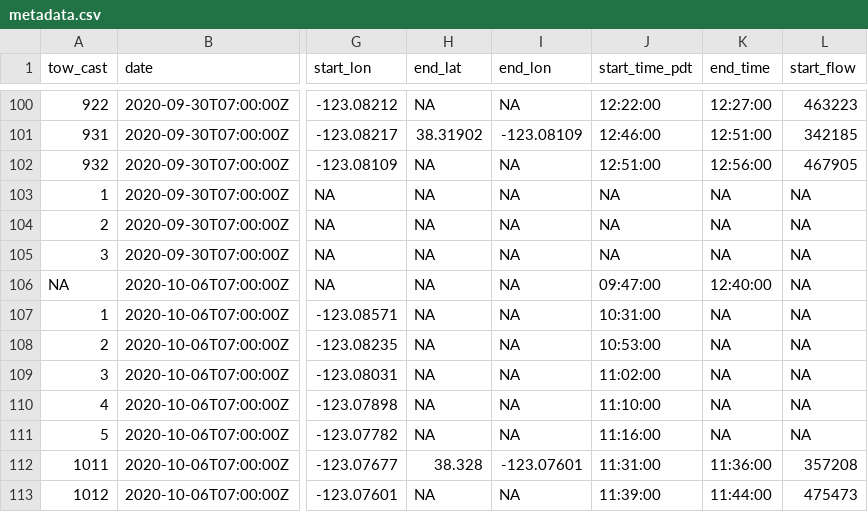
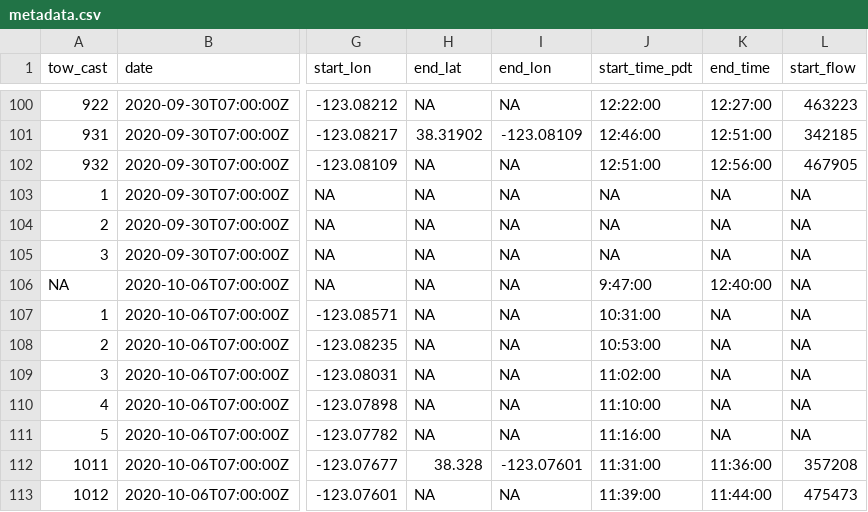
Before and after one commit to hjkilleen/fronts, a CSV file: data/biology/metadata.csv, drawn as a sheet; only a part is shown, gaps mark what is left out; the diff covers the shown part only; the diff names each change by its address in the sheet, - before the commit and + after, or states it on an @@ line.

```diff
--- a/data/biology/metadata.csv
+++ b/data/biology/metadata.csv
-J106 (start_time_pdt): 09:47:00
+J106 (start_time_pdt): 9:47:00
```
Also changed, not shown: 21 edited cells elsewhere in this file, 1 other file.
